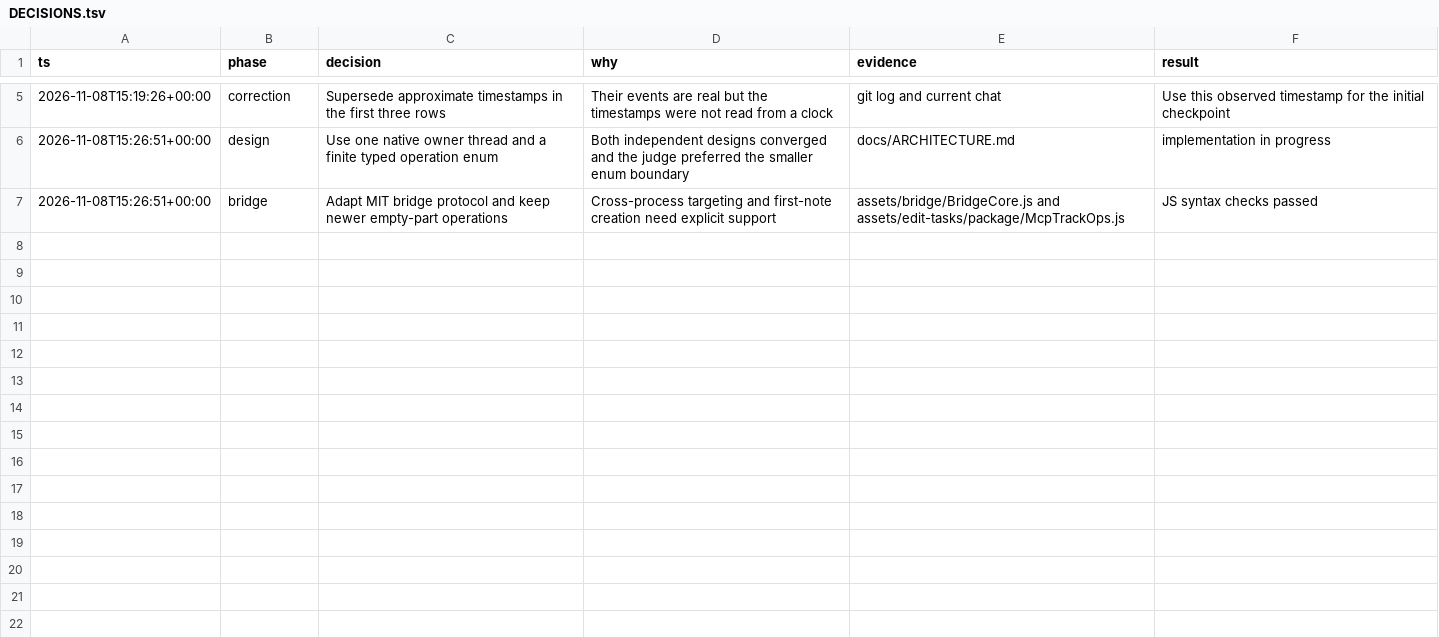
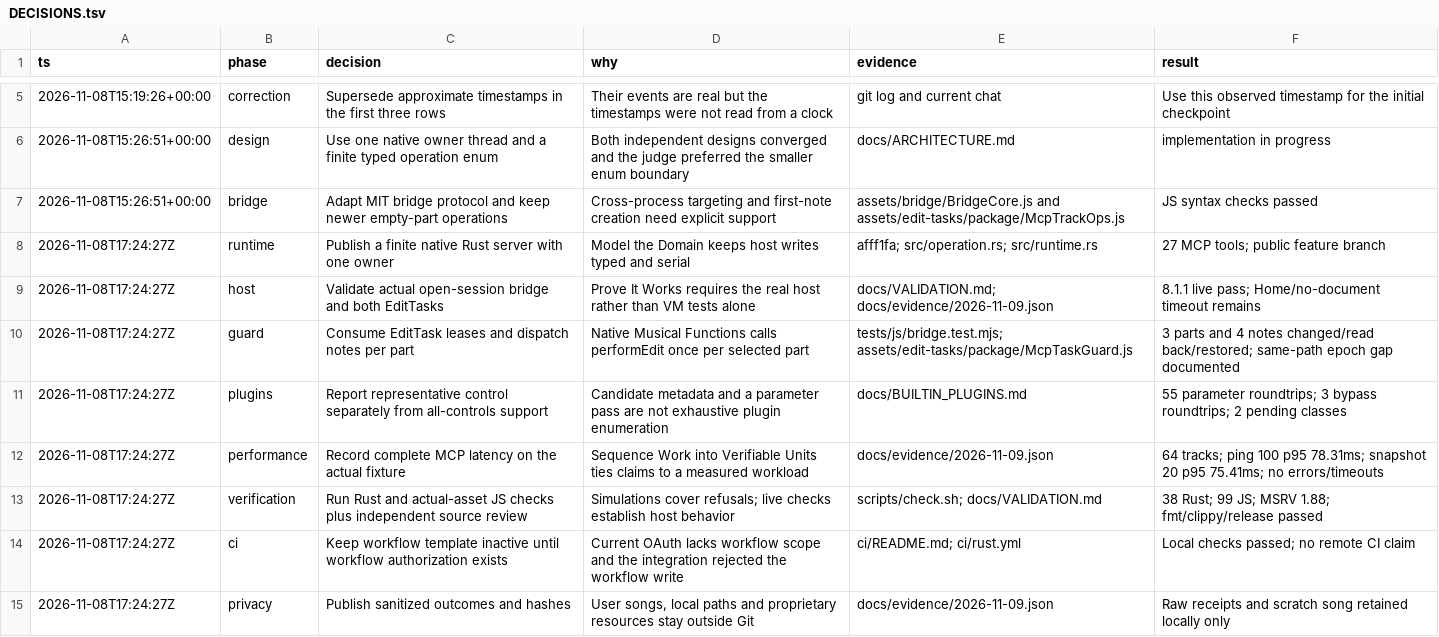
Before and after one commit to dev-universe/fender-studio-pro-mcp, a TSV file: docs/DECISIONS.tsv, drawn as a sheet; only a part is shown, gaps mark what is left out.

Commit message:
docs: record Studio Pro live validation

```diff
--- a/docs/DECISIONS.tsv
+++ b/docs/DECISIONS.tsv
@@ -7 +7,9 @@ ts	phase	decision	why	evidence	result
 2026-11-08T15:26:51+00:00	bridge	Adapt MIT bridge protocol and keep newer empty-part operations	Cross-process targeting and first-note creation need explicit support	assets/bridge/BridgeCore.js and assets/edit-tasks/package/McpTrackOps.js	JS syntax checks passed
+2026-11-08T17:24:27Z	runtime	Publish a finite native Rust server with one owner	Model the Domain keeps host writes typed and serial	afff1fa; src/operation.rs; src/runtime.rs	27 MCP tools; public feature branch
+2026-11-08T17:24:27Z	host	Validate actual open-session bridge and both EditTasks	Prove It Works requires the real host rather than VM tests alone	docs/VALIDATION.md; docs/evidence/2026-11-09.json	8.1.1 live pass; Home/no-document timeout remains
+2026-11-08T17:24:27Z	guard	Consume EditTask leases and dispatch notes per part	Native Musical Functions calls performEdit once per selected part	tests/js/bridge.test.mjs; assets/edit-tasks/package/McpTaskGuard.js	3 parts and 4 notes changed/read back/restored; same-path epoch gap documented
+2026-11-08T17:24:27Z	plugins	Report representative control separately from all-controls support	Candidate metadata and a parameter pass are not exhaustive plugin enumeration	docs/BUILTIN_PLUGINS.md	55 parameter roundtrips; 3 bypass roundtrips; 2 pending classes
+2026-11-08T17:24:27Z	performance	Record complete MCP latency on the actual fixture	Sequence Work into Verifiable Units ties claims to a measured workload	docs/evidence/2026-11-09.json	64 tracks; ping 100 p95 78.31ms; snapshot 20 p95 75.41ms; no errors/timeouts
+2026-11-08T17:24:27Z	verification	Run Rust and actual-asset JS checks plus independent source review	Simulations cover refusals; live checks establish host behavior	scripts/check.sh; docs/VALIDATION.md	38 Rust; 99 JS; MSRV 1.88; fmt/clippy/release passed
+2026-11-08T17:24:27Z	ci	Keep workflow template inactive until workflow authorization exists	Current OAuth lacks workflow scope and the integration rejected the workflow write	ci/README.md; ci/rust.yml	Local checks passed; no remote CI claim
+2026-11-08T17:24:27Z	privacy	Publish sanitized outcomes and hashes	User songs, local paths and proprietary resources stay outside Git	docs/evidence/2026-11-09.json	Raw receipts and scratch song retained locally only
```
Also changed, not shown: 6 other files.
